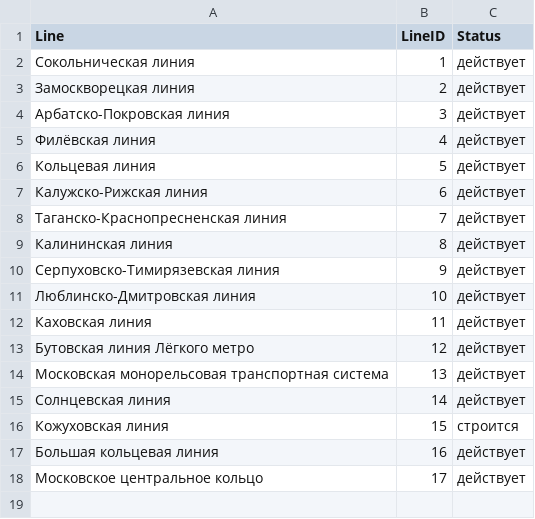
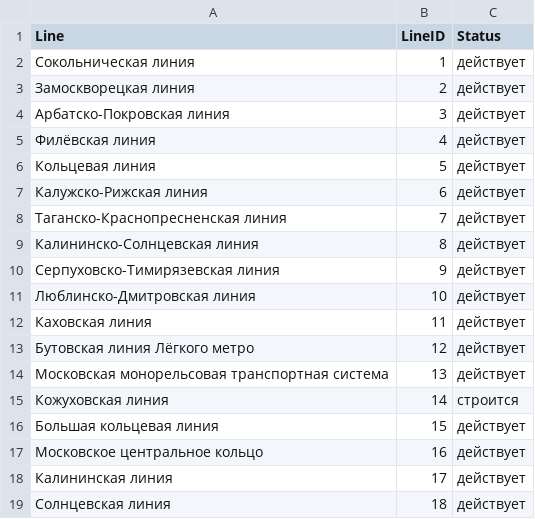
Before and after one commit to tonitruif/Database, a CSV file: lab1/lines.csv, drawn as a sheet.

```diff
--- a/lab1/lines.csv
+++ b/lab1/lines.csv
@@ -8,3 +8,3 @@ Line;LineID;Status;
 Таганско-Краснопресненская линия;7;действует;
-Калининская линия;8;действует;
+Калининско-Солнцевская линия;8;действует;
 Серпуховско-Тимирязевская линия;9;действует;
@@ -14,5 +14,6 @@ Line;LineID;Status;
 Московская монорельсовая транспортная система;13;действует;
-Солнцевская линия;14;действует;
-Кожуховская линия;15;строится;
-Большая кольцевая линия;16;действует;
-Московское центральное кольцо;17;действует;
+Кожуховская линия;14;строится;
+Большая кольцевая линия;15;действует;
+Московское центральное кольцо;16;действует;
+Калининская линия;17;действует;
+Солнцевская линия;18;действует;
```
Also changed, not shown: lab1/Train.csv, lab1/stations.csv, 1 other file.
